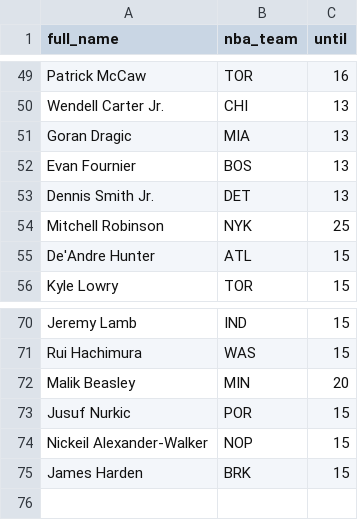
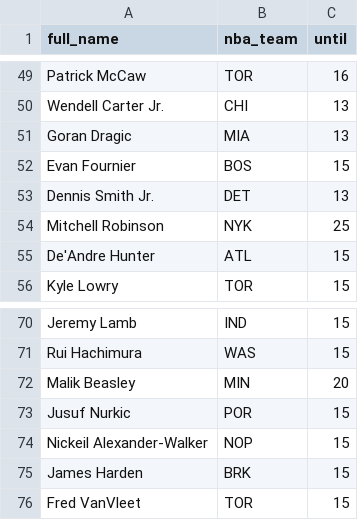
Before and after one commit to tefirman/FantasySports, a CSV file: FantasyBasketball_InjuredList.csv, drawn as a sheet; only a part is shown, gaps mark what is left out.

Commit message:
Update FantasyBasketball_InjuredList.csv

```diff
--- a/FantasyBasketball_InjuredList.csv
+++ b/FantasyBasketball_InjuredList.csv
@@ -51,3 +51,3 @@ Wendell Carter Jr.,CHI,13
 Goran Dragic,MIA,13
-Evan Fournier,BOS,13
+Evan Fournier,BOS,15
 Dennis Smith Jr.,DET,13
@@ -75 +75,2 @@ Nickeil Alexander-Walker,NOP,15
 James Harden,BRK,15
+Fred VanVleet,TOR,15
```
